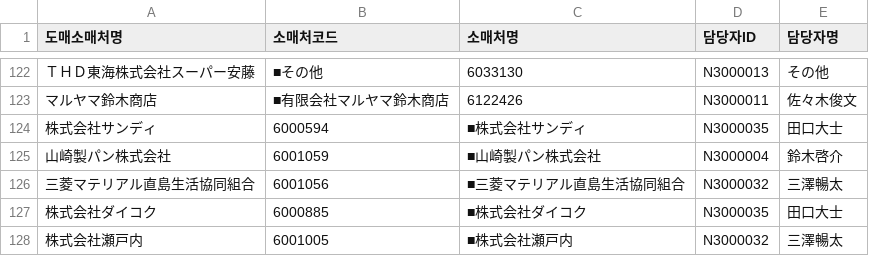
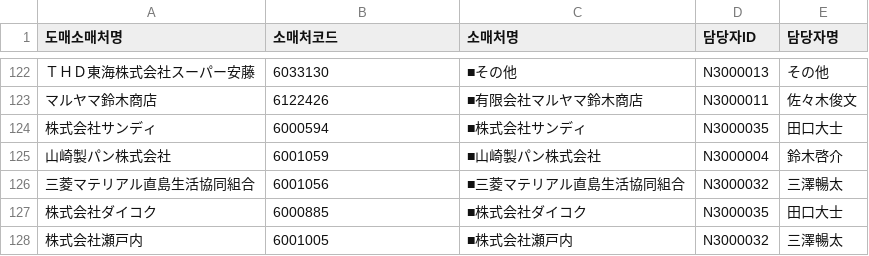
Before and after one commit to mushrhyme/easy-rebate, a CSV file: database/csv/domae_retail_2.csv, drawn as a sheet; only a part is shown, gaps mark what is left out; the diff covers the shown part only; the diff names each change by its address in the sheet, - before the commit and + after, or states it on an @@ line.

```diff
--- a/database/csv/domae_retail_2.csv
+++ b/database/csv/domae_retail_2.csv
-B122 (소매처코드): ■その他
+B122 (소매처코드): 6033130
-C122 (소매처명): 6033130
+C122 (소매처명): ■その他
-B123 (소매처코드): ■有限会社マルヤマ鈴木商店
+B123 (소매처코드): 6122426
-C123 (소매처명): 6122426
+C123 (소매처명): ■有限会社マルヤマ鈴木商店
```
Also changed, not shown: 70 edited cells elsewhere in this file, 11 other files.
